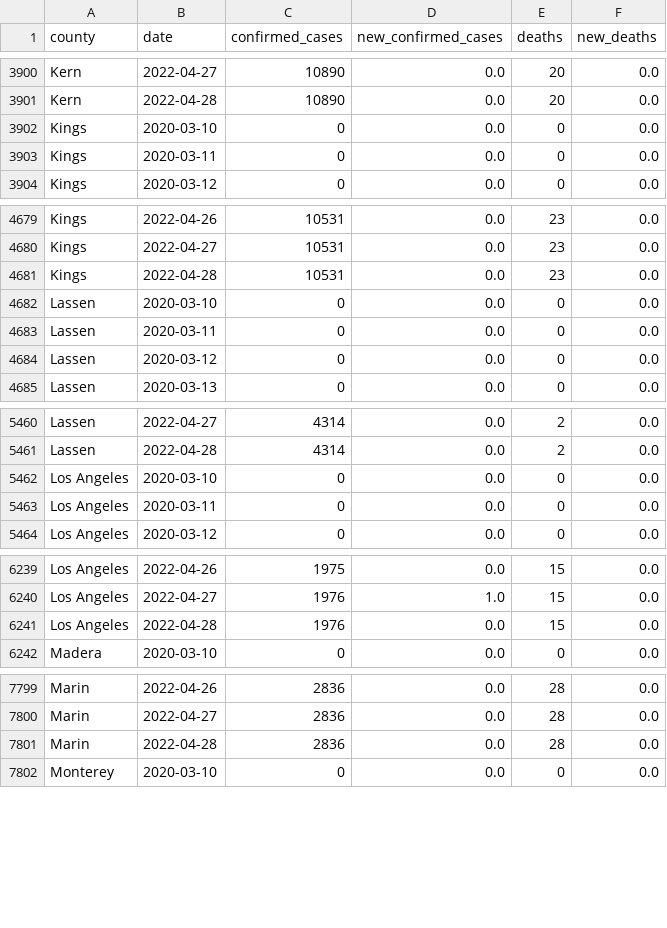
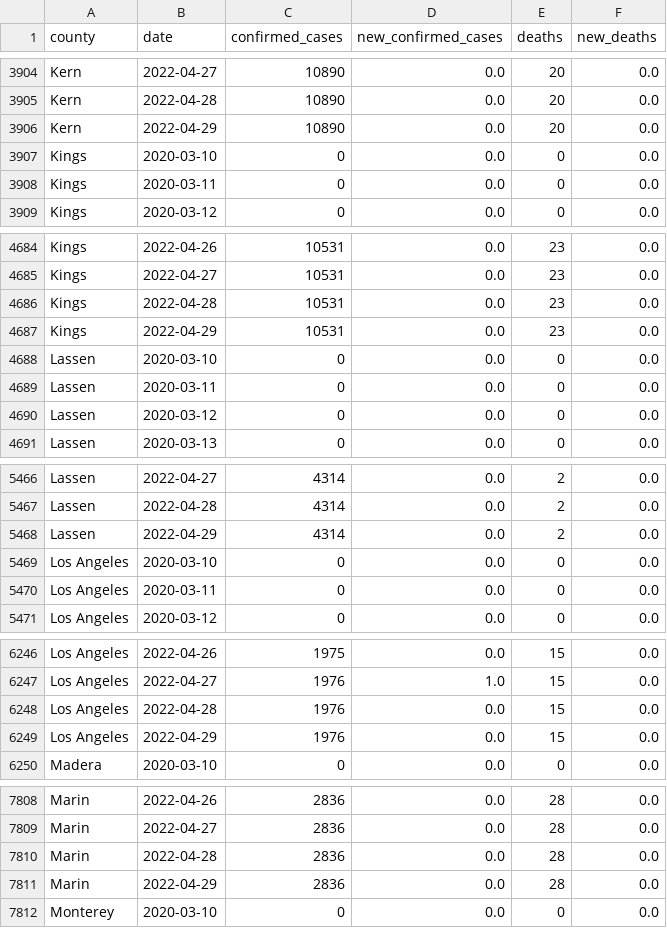
Before and after one commit to epibiostat/health-atlas-scrapers, a CSV file: prison-cases/data/covid-prison-data-by-county.csv, drawn as a sheet; only a part is shown, gaps mark what is left out; the diff covers the shown part only.

```diff
--- a/prison-cases/data/covid-prison-data-by-county.csv
+++ b/prison-cases/data/covid-prison-data-by-county.csv
@@ -3901,2 +3905,3 @@ Kern,2022-04-27,10890,0.0,20,0.0
 Kern,2022-04-28,10890,0.0,20,0.0
+Kern,2022-04-29,10890,0.0,20,0.0
 Kings,2020-03-10,0,0.0,0,0.0
@@ -4681,2 +4686,3 @@ Kings,2022-04-27,10531,0.0,23,0.0
 Kings,2022-04-28,10531,0.0,23,0.0
+Kings,2022-04-29,10531,0.0,23,0.0
 Lassen,2020-03-10,0,0.0,0,0.0
@@ -5461,2 +5467,3 @@ Lassen,2022-04-27,4314,0.0,2,0.0
 Lassen,2022-04-28,4314,0.0,2,0.0
+Lassen,2022-04-29,4314,0.0,2,0.0
 Los Angeles,2020-03-10,0,0.0,0,0.0
@@ -6241,2 +6248,3 @@ Los Angeles,2022-04-27,1976,1.0,15,0.0
 Los Angeles,2022-04-28,1976,0.0,15,0.0
+Los Angeles,2022-04-29,1976,0.0,15,0.0
 Madera,2020-03-10,0,0.0,0,0.0
@@ -7801,2 +7810,3 @@ Marin,2022-04-27,2836,0.0,28,0.0
 Marin,2022-04-28,2836,0.0,28,0.0
+Marin,2022-04-29,2836,0.0,28,0.0
 Monterey,2020-03-10,0,0.0,0,0.0
```
Also changed, not shown: 14 added rows and 19 edited cells elsewhere in this file.
